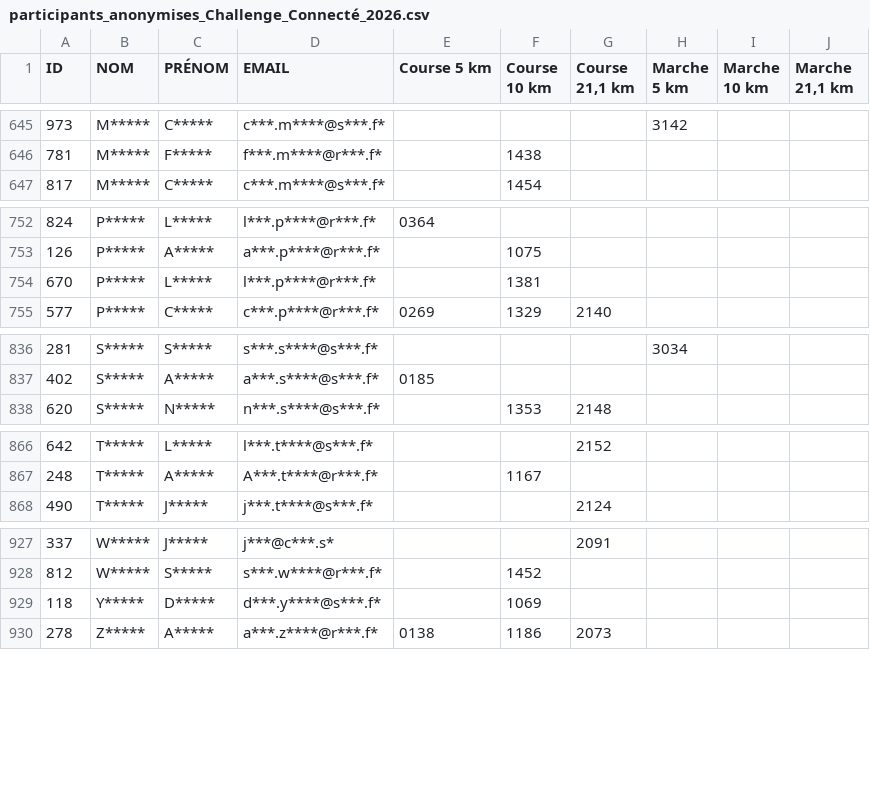
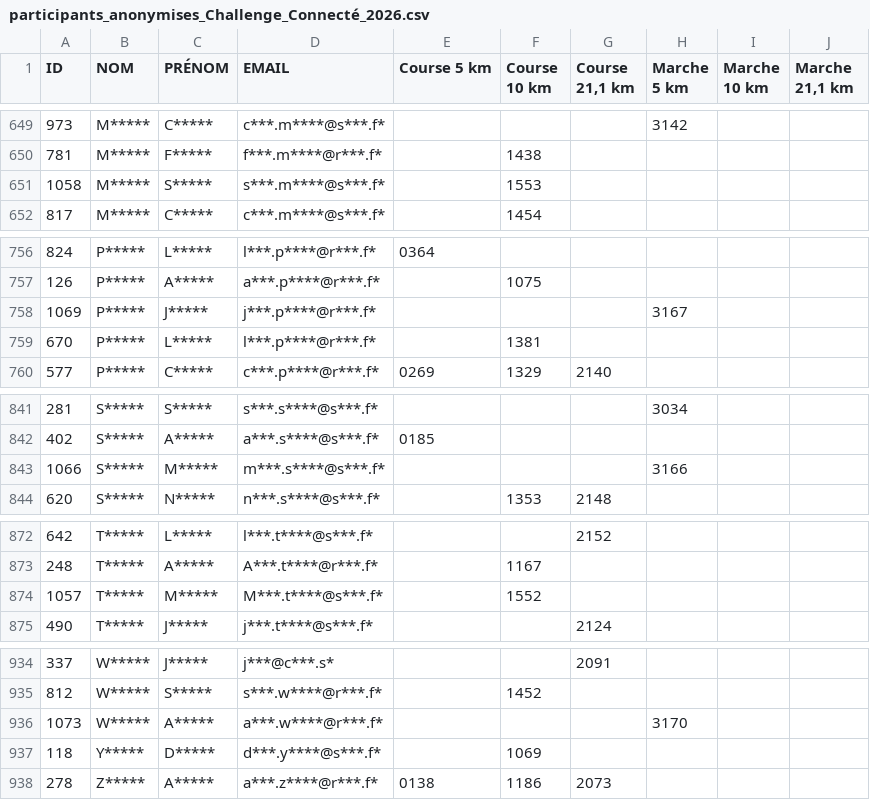
Before and after one commit to n58s29/SoRunning-inscriptions-2026, a CSV file: data/participants_anonymises_Challenge_Connecté_2026.csv, drawn as a sheet; only a part is shown, gaps mark what is left out; the diff covers the shown part only.

```diff
--- a/data/participants_anonymises_Challenge_Connecté_2026.csv
+++ b/data/participants_anonymises_Challenge_Connecté_2026.csv
@@ -646,2 +650,3 @@
 "781";"M*****";"F*****";"f***.m****@r***.f*";"";"1438";"";"";"";""
+"1058";"M*****";"S*****";"s***.m****@s***.f*";"";"1553";"";"";"";""
 "817";"M*****";"C*****";"c***.m****@s***.f*";"";"1454";"";"";"";""
@@ -753,2 +757,3 @@
 "126";"P*****";"A*****";"a***.p****@r***.f*";"";"1075";"";"";"";""
+"1069";"P*****";"J*****";"j***.p****@r***.f*";"";"";"";"3167";"";""
 "670";"P*****";"L*****";"l***.p****@r***.f*";"";"1381";"";"";"";""
@@ -837,2 +842,3 @@
 "402";"S*****";"A*****";"a***.s****@s***.f*";"0185";"";"";"";"";""
+"1066";"S*****";"M*****";"m***.s****@s***.f*";"";"";"";"3166";"";""
 "620";"S*****";"N*****";"n***.s****@s***.f*";"";"1353";"2148";"";"";""
@@ -867,2 +873,3 @@
 "248";"T*****";"A*****";"A***.t****@r***.f*";"";"1167";"";"";"";""
+"1057";"T*****";"M*****";"M***.t****@s***.f*";"";"1552";"";"";"";""
 "490";"T*****";"J*****";"j***.t****@s***.f*";"";"";"2124";"";"";""
@@ -928,2 +935,3 @@
 "812";"W*****";"S*****";"s***.w****@r***.f*";"";"1452";"";"";"";""
+"1073";"W*****";"A*****";"a***.w****@r***.f*";"";"";"";"3170";"";""
 "118";"Y*****";"D*****";"d***.y****@s***.f*";"";"1069";"";"";"";""
```
Also changed, not shown: 8 added rows, 4 removed rows and 8 edited cells elsewhere in this file.
